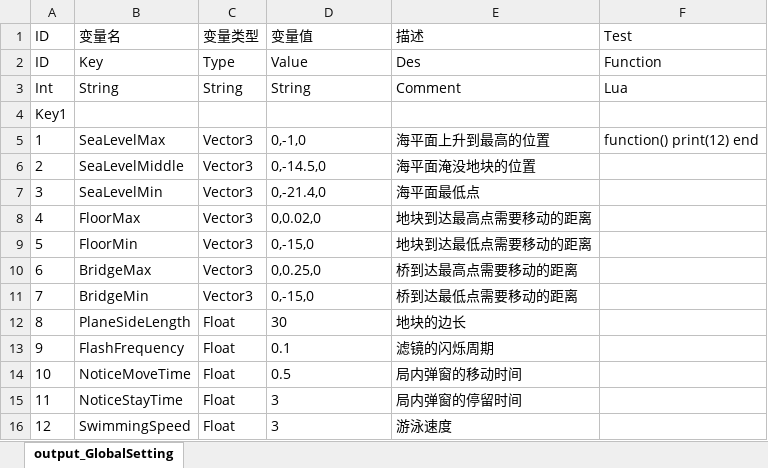
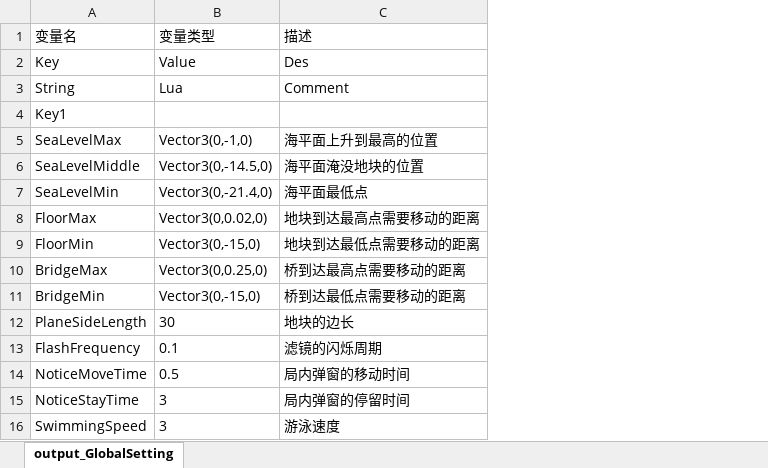
Before and after one commit to lilith-avatar/avatar-ava-xls2lua, an Excel workbook: xls/GlobalSetting.xlsx, sheet output_GlobalSetting, drawn as a sheet; only a part is shown; values as stored, in another font and other column widths than the file's, no borders; removed rows and columns are numbered as before the commit, all else as after; the diff names each change by its address in the sheet, - before the commit and + after, or states it on an @@ line.

Commit message:
update test file

```diff
--- a/xls/GlobalSetting.xlsx (sheet output_GlobalSetting)
+++ b/xls/GlobalSetting.xlsx (sheet output_GlobalSetting)
-column A, rows 1-16: ID | ID | Int | Key1 | 1 | 2 | 3 | 4 | 5 | 6 | 7 | 8 | 9 | 10 | 11 | 12
-column C, rows 1-16: 变量类型 | Type | String |  | Vector3 | Vector3 | Vector3 | Vector3 | Vector3 | Vector3 | Vector3 | Float | Float | Float | Float | Float
-column F, rows 1-5: Test | Function | Lua |  | function() print(12) end
-B1: 变量值
+B1: 变量类型
-B3: String
+B3: Lua
-A4: (empty)
+A4: Key1
-B5: 0,-1,0
+B5: Vector3(0,-1,0)
-B6: 0,-14.5,0
+B6: Vector3(0,-14.5,0)
-B7: 0,-21.4,0
+B7: Vector3(0,-21.4,0)
-B8: 0,0.02,0
+B8: Vector3(0,0.02,0)
-B9: 0,-15,0
+B9: Vector3(0,-15,0)
-B10: 0,0.25,0
+B10: Vector3(0,0.25,0)
-B11: 0,-15,0
+B11: Vector3(0,-15,0)
```
Also changed, not shown: 1 other file.
